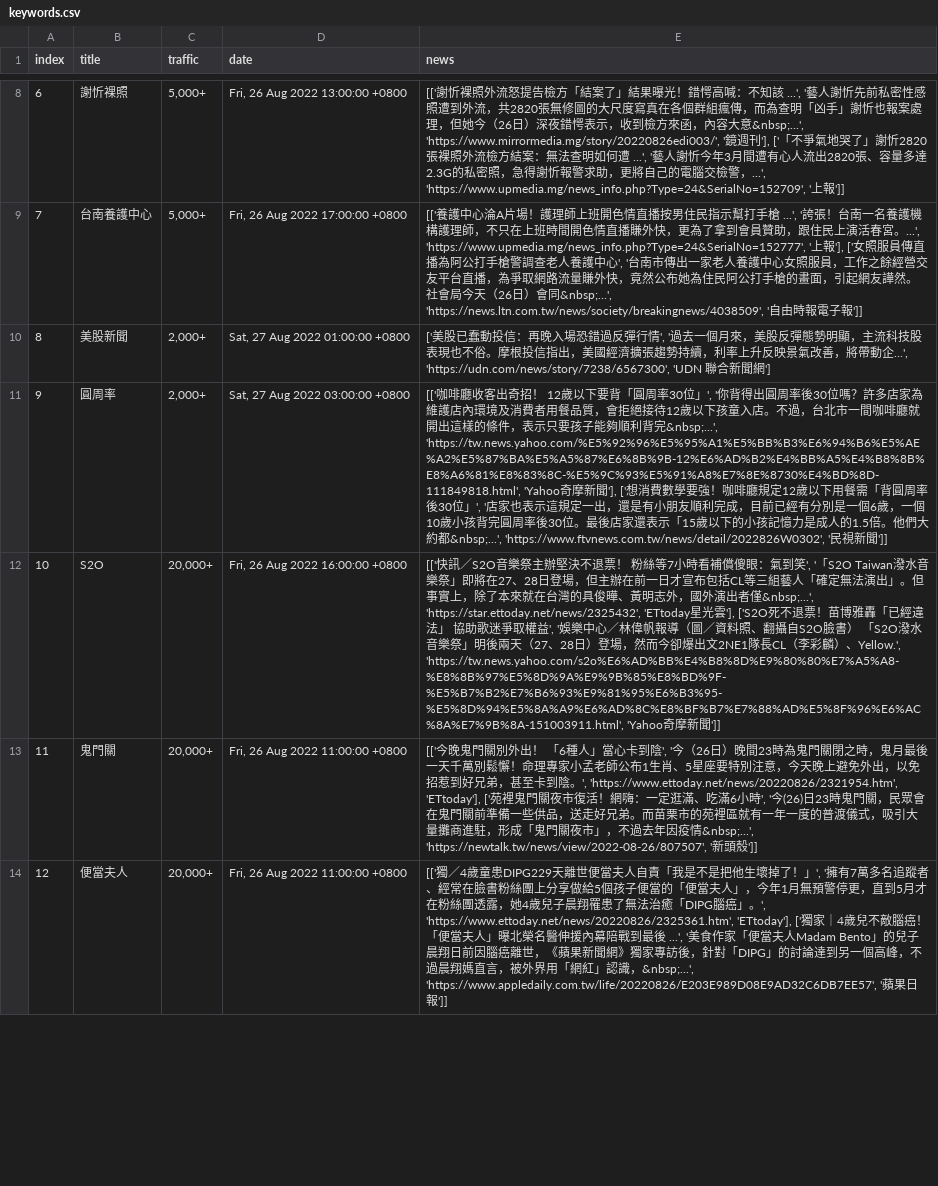
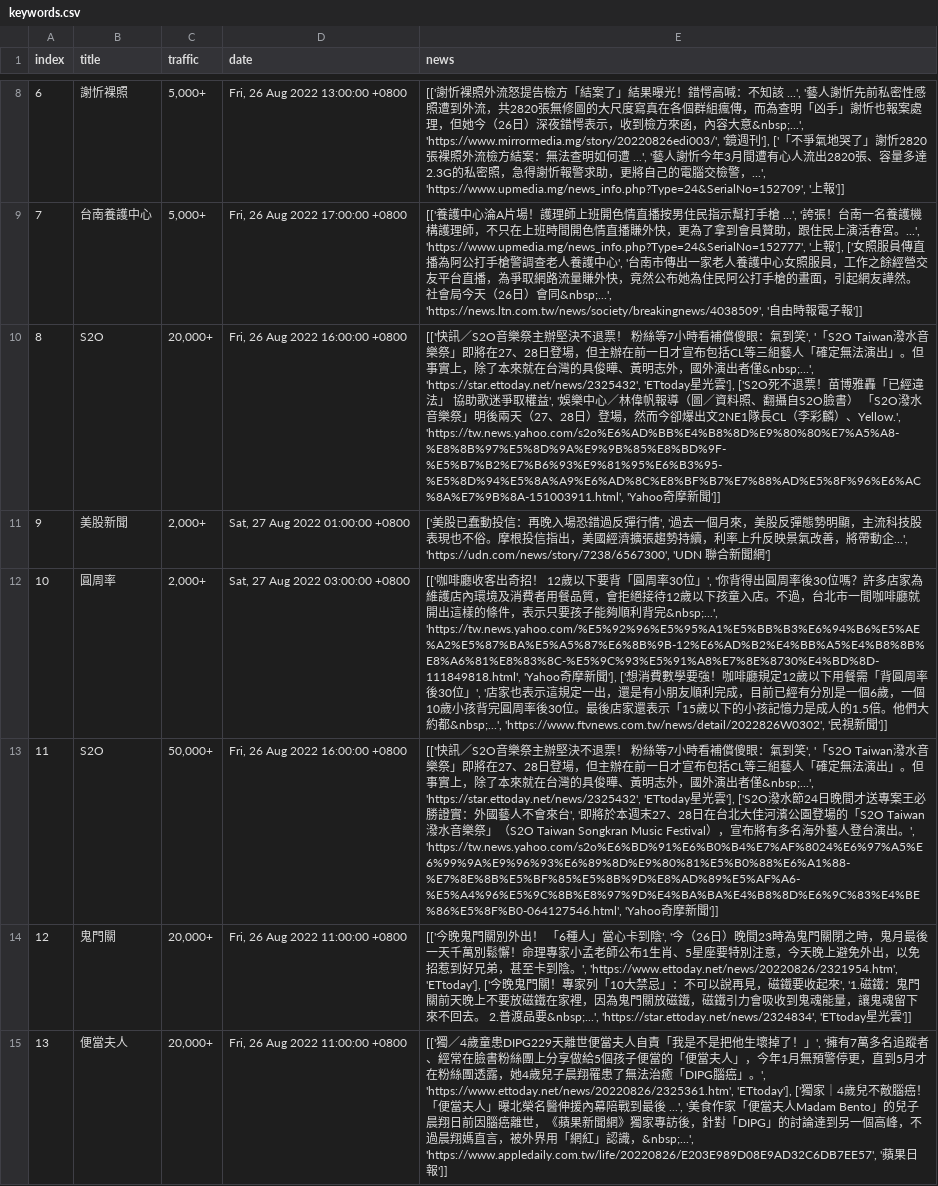
Before and after one commit to rockleona/chitchatter_crawler, a CSV file: output/keywords.csv, drawn as a sheet; only a part is shown, gaps mark what is left out; addresses are those after the commit; the diff covers the shown part only; the diff names each change by its address in the sheet, - before the commit and + after, or states it on an @@ line.

```diff
--- a/output/keywords.csv
+++ b/output/keywords.csv
+row 10: 8 | S2O | 20,000+ | Fri, 26 Aug 2022 16:00:00 +0800 | [['快訊／S2O音樂祭主辦堅決不退票！ 粉絲等7小時看補償傻眼：氣到笑', '「S2O Taiwan潑水音樂祭」即將在27、28日登場，但主辦在前一日才宣布包括CL等三組藝人「確定無法演出」。但事實上，除了本來就在台灣的具俊曄、黃明志外，國外演出者僅&nbsp;...', 'https://star.ettoday.net/news/2325432', 'ETtoday星光雲'], ['S2O死不退票！苗博雅轟「已經違法」 協助歌迷爭取權益', '娛樂中心／林偉帆報導（圖／資料照、翻攝自S2O臉書） 「S2O潑水音樂祭」明後兩天（27、28日）登場，然而今卻爆出文2NE1隊長CL（李彩麟）、Yellow.', 'https://tw.news.yahoo.com/s2o%E6%AD%BB%E4%B8%8D%E9%80%80%E7%A5%A8-%E8%8B%97%E5%8D%9A%E9%9B%85%E8%BD%9F-%E5%B7%B2%E7%B6%93%E9%81%95%E6%B3%95-%E5%8D%94%E5%8A%A9%E6%AD%8C%E8%BF%B7%E7%88%AD%E5%8F%96%E6%AC%8A%E7%9B%8A-151003911.html', 'Yahoo奇摩新聞']]
@@ column A (index) renumbered from row 11 down @@
-C13 (traffic): 20,000+
+C13 (traffic): 50,000+
-E13 (news): …'], ['S2O死不退票！苗博雅轟「已經違法」 協助歌迷爭取權益', '娛樂中心／林偉帆報導（圖／資料照、翻攝自S2O臉書） 「S2O潑水音樂祭」明後兩天（27、28日）登場，然而今卻爆出文2NE1隊長CL（李彩麟）、Yellow.', 'https://tw.news.yahoo.com/s2o%E6%AD%BB%E4%B8%8D%E9%80%80%E7%A5%A8-%E8%8B%97%E5%8D%9A%E9%9B%85%E8%BD%9F-%E5%B7%B2%E7%B6%93%E9%81%95%E6%B3%95-%E5%8D%94%E5%8A%A9%E6%AD%8C%E8%BF%B7%E7%88%AD%E5%8F%96%E6%AC%8A%E7%9B%8A-151003911.html', 'Yahoo奇…
+E13 (news): …'], ['S2O潑水節24日晚間才送專案王必勝證實：外國藝人不會來台', '即將於本週末27、28日在台北大佳河濱公園登場的「S2O Taiwan潑水音樂祭」（S2O Taiwan Songkran Music Festival），宣布將有多名海外藝人登台演出。', 'https://tw.news.yahoo.com/s2o%E6%BD%91%E6%B0%B4%E7%AF%8024%E6%97%A5%E6%99%9A%E9%96%93%E6%89%8D%E9%80%81%E5%B0%88%E6%A1%88-%E7%8E%8B%E5%BF%85%E5%8B%9D%E8%AD%89%E5%AF%A6-%E5%A4%96%E5%9C%8B%E8%97%9D%E4%BA%BA%E4%B8%8D%E6%9C%83%E4%BE%86%E5%8F%B0-064127546.html', 'Yahoo奇…
-E14 (news): …', 'https://www.ettoday.net/news/20220826/2321954.htm', 'ETtoday'], ['苑裡鬼門關夜市復活！網嗨：一定逛滿、吃滿6小時', '今(26)日23時鬼門關，民眾會在鬼門關前準備一些供品，送走好兄弟。而苗栗市的苑裡區就有一年一度的普渡儀式，吸引大量攤商進駐，形成「鬼門關夜市」，不過去年因疫情&nbsp;...', 'https://newtalk.tw/news/view/2022-08-26/807507', '新頭殼']]
+E14 (news): …', 'https://www.ettoday.net/news/20220826/2321954.htm', 'ETtoday'], ['今晚鬼門關！專家列「10大禁忌」：不可以說再見，磁鐵要收起來', '1.磁鐵：鬼門關前天晚上不要放磁鐵在家裡，因為鬼門關放磁鐵，磁鐵引力會吸收到鬼魂能量，讓鬼魂留下來不回去。 2.普渡品要&nbsp;...', 'https://star.ettoday.net/news/2324834', 'ETtoday星光雲']]
```
Also changed, not shown: 2 edited cells elsewhere in this file, 1 other file.
